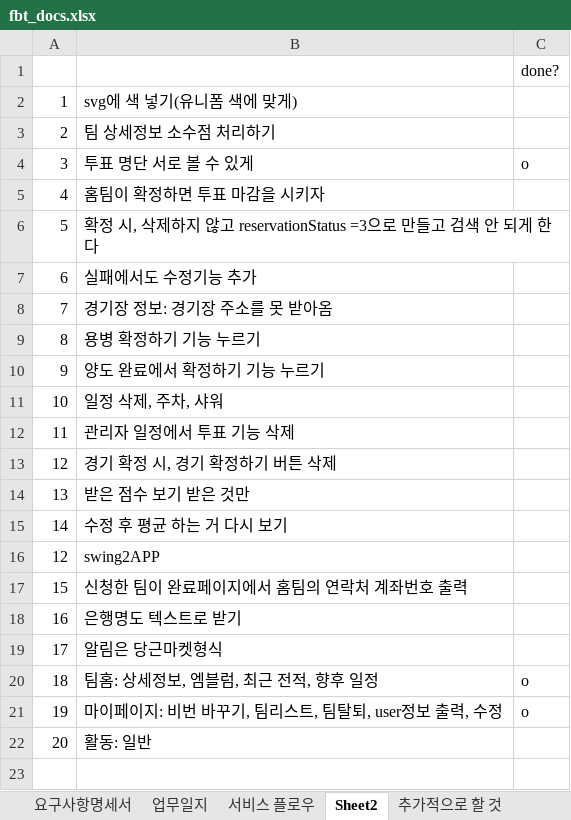
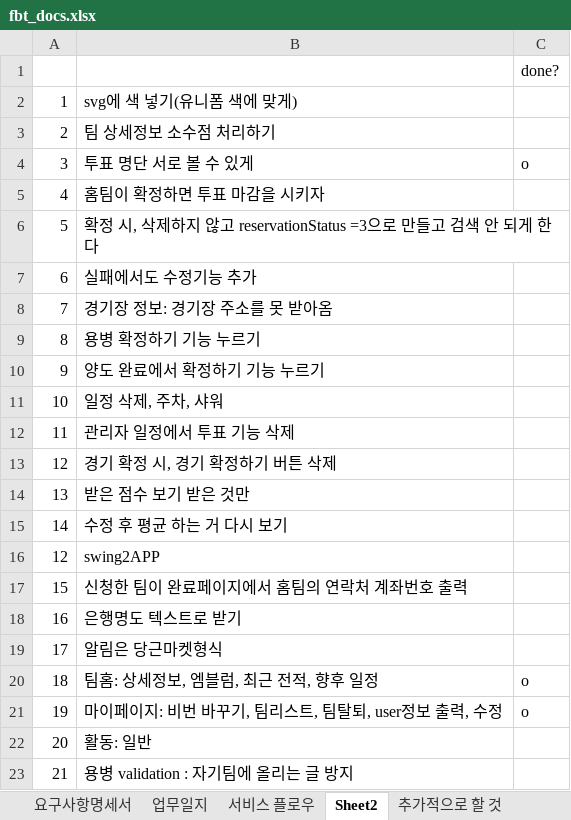
Before and after one commit to jaeheon-lee/fbt, an Excel workbook: docs/srs/fbt_docs.xlsx, sheet Sheet2, drawn as a sheet; values as stored, in another font and other column widths than the file's, no borders; the diff names each change by its address in the sheet, - before the commit and + after, or states it on an @@ line.

```diff
--- a/docs/srs/fbt_docs.xlsx (sheet Sheet2)
+++ b/docs/srs/fbt_docs.xlsx (sheet Sheet2)
+row 23: 21 | 용병 validation : 자기팀에 올리는 글 방지
```
Also changed, not shown: sheet TestCase_SQL, sheet 서비스 플로우, 53 other files.
